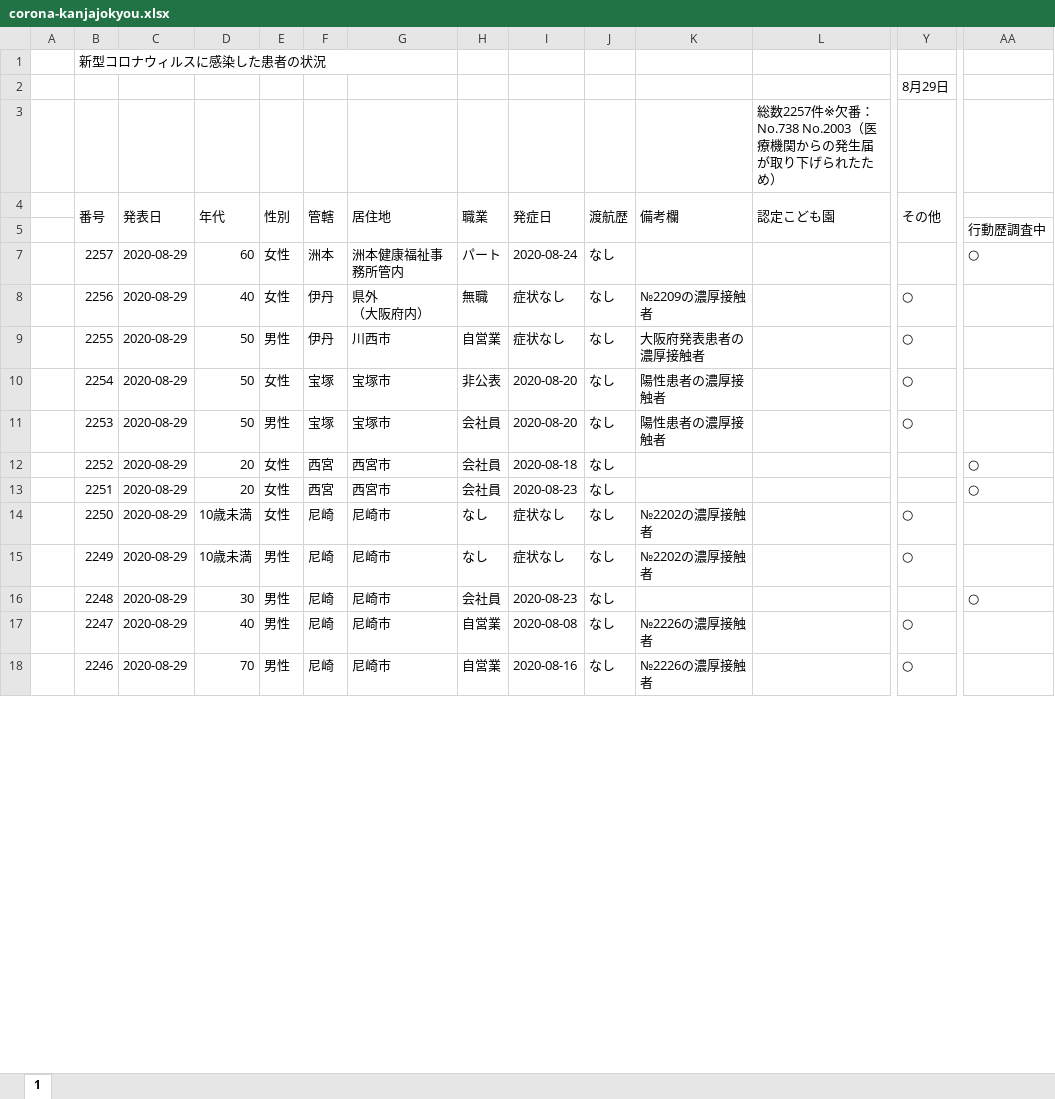
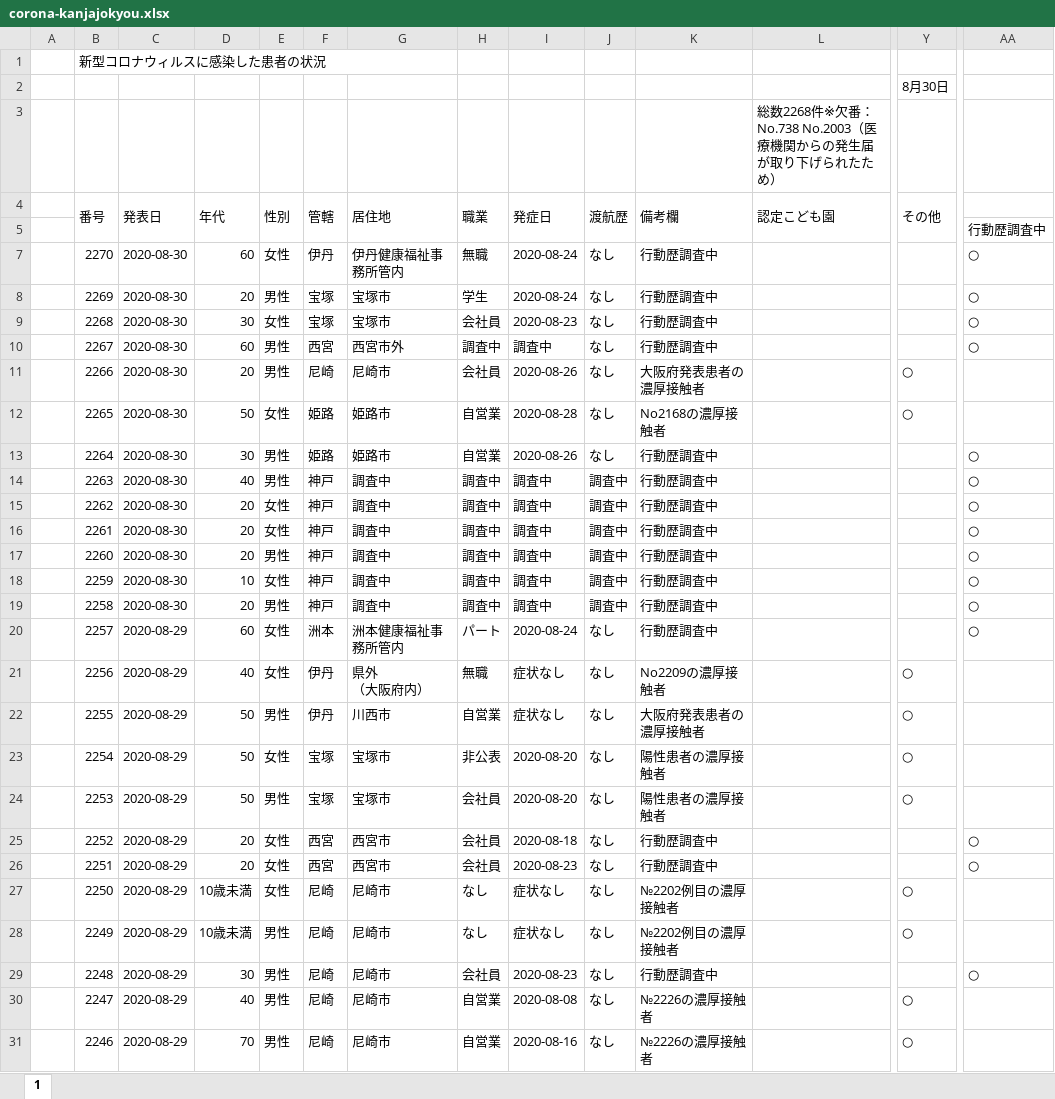
Before and after one commit to imabari/hyougo-covid19, an Excel workbook: corona-kanjajokyou.xlsx, sheet 1, drawn as a sheet; only a part is shown, gaps mark what is left out; values as stored, in another font and other column widths than the file's, no cell formats; charts and pictures and conditional formats not drawn; addresses are those after the commit; rows hold the shown columns only; the diff covers the shown part only; the diff names each change by its address in the sheet, - before the commit and + after, or states it on an @@ line.

```diff
--- a/corona-kanjajokyou.xlsx (sheet 1)
+++ b/corona-kanjajokyou.xlsx (sheet 1)
-Y2 (その他): 8月29日
+Y2 (その他): 8月30日
-L3 (認定こども園): 総数2257件※欠番…
+L3 (認定こども園): 総数2268件※欠番…
+row 7:  | 2270 | 2020-08-30 | 60 | 女性 | 伊丹 | 伊丹健康福祉事務所管内 | 無職 | 2020-08-24 | なし | 行動歴調査中 |  |  | ○
+row 8:  | 2269 | 2020-08-30 | 20 | 男性 | 宝塚 | 宝塚市 | 学生 | 2020-08-24 | なし | 行動歴調査中 |  |  | ○
+row 9:  | 2268 | 2020-08-30 | 30 | 女性 | 宝塚 | 宝塚市 | 会社員 | 2020-08-23 | なし | 行動歴調査中 |  |  | ○
+row 10:  | 2267 | 2020-08-30 | 60 | 男性 | 西宮 | 西宮市外 | 調査中 | 調査中 | なし | 行動歴調査中 |  |  | ○
+row 11:  | 2266 | 2020-08-30 | 20 | 男性 | 尼崎 | 尼崎市 | 会社員 | 2020-08-26 | なし | 大阪府発表患者の濃厚接触者 |  | ○
+row 12:  | 2265 | 2020-08-30 | 50 | 女性 | 姫路 | 姫路市 | 自営業 | 2020-08-28 | なし | No2168の濃厚接触者 |  | ○
+row 13:  | 2264 | 2020-08-30 | 30 | 男性 | 姫路 | 姫路市 | 自営業 | 2020-08-26 | なし | 行動歴調査中 |  |  | ○
+row 14:  | 2263 | 2020-08-30 | 40 | 男性 | 神戸 | 調査中 | 調査中 | 調査中 | 調査中 | 行動歴調査中 |  |  | ○
+row 15:  | 2262 | 2020-08-30 | 20 | 女性 | 神戸 | 調査中 | 調査中 | 調査中 | 調査中 | 行動歴調査中 |  |  | ○
+row 16:  | 2261 | 2020-08-30 | 20 | 女性 | 神戸 | 調査中 | 調査中 | 調査中 | 調査中 | 行動歴調査中 |  |  | ○
+row 17:  | 2260 | 2020-08-30 | 20 | 男性 | 神戸 | 調査中 | 調査中 | 調査中 | 調査中 | 行動歴調査中 |  |  | ○
+row 18:  | 2259 | 2020-08-30 | 10 | 女性 | 神戸 | 調査中 | 調査中 | 調査中 | 調査中 | 行動歴調査中 |  |  | ○
+row 19:  | 2258 | 2020-08-30 | 20 | 男性 | 神戸 | 調査中 | 調査中 | 調査中 | 調査中 | 行動歴調査中 |  |  | ○
-K20 (備考欄): (empty)
+K20 (備考欄): 行動歴調査中
-K21 (備考欄): №2209の濃厚接触者
+K21 (備考欄): No2209の濃厚接触者
-K25:K26 (備考欄): (empty)
+K25:K26 (備考欄): 行動歴調査中
-K27:K28 (備考欄): №2202の濃厚接触者
+K27:K28 (備考欄): №2202例目の濃厚接触者
-K29 (備考欄): (empty)
+K29 (備考欄): 行動歴調査中
```
Also changed, not shown: 10 edited cells elsewhere in this sheet, cell formats, formulas that keep their value, charts or pictures, daily_kanja.xlsx, 3 other files.
